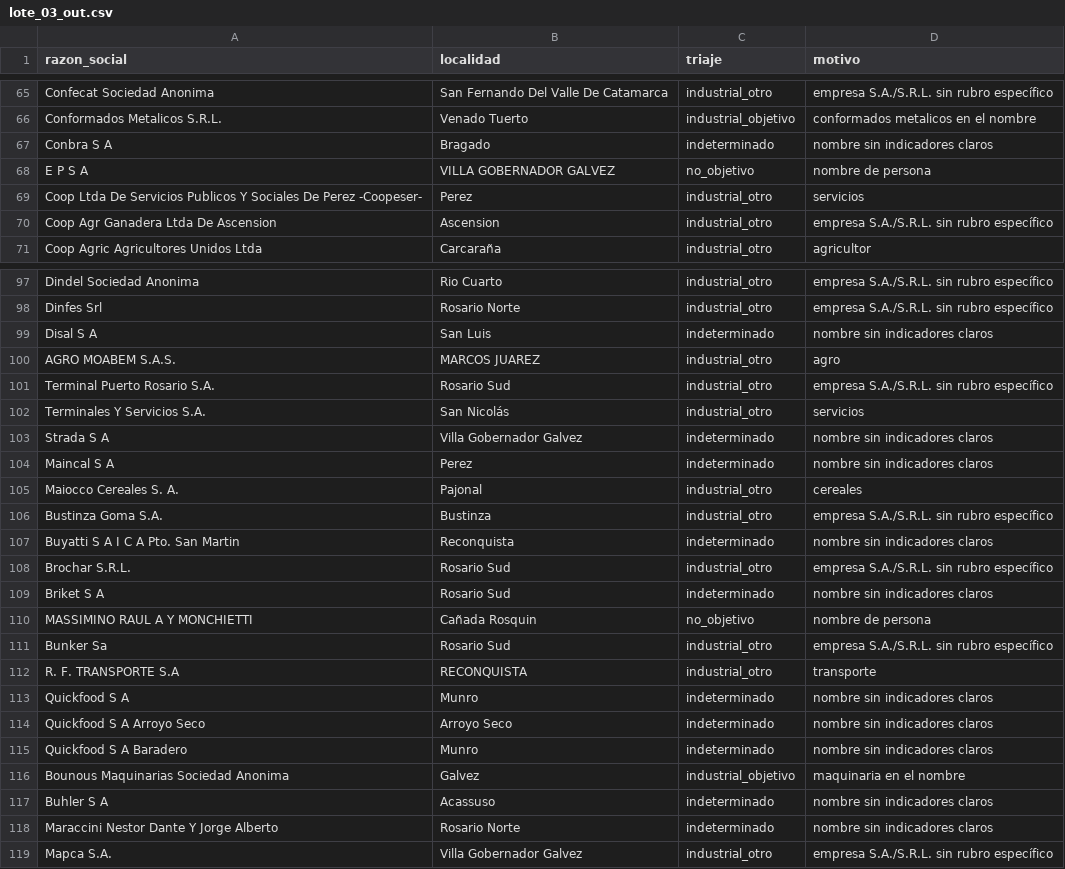
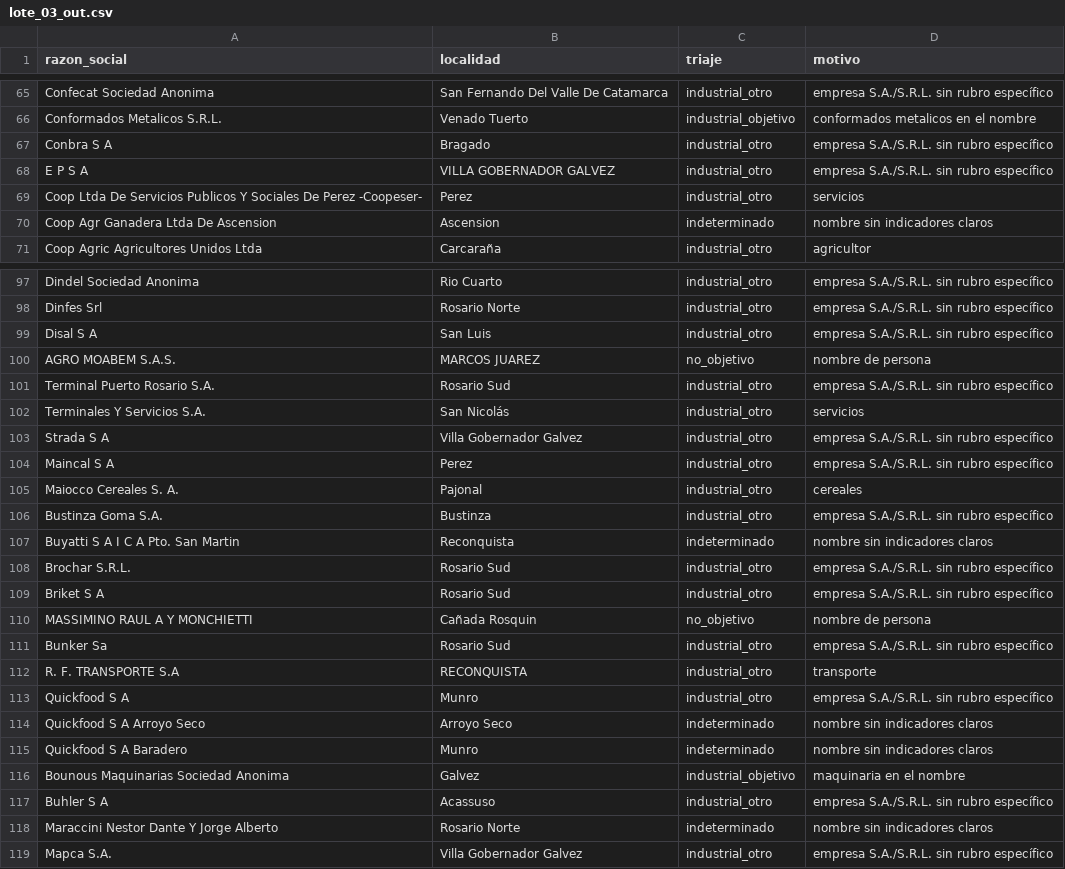
Before and after one commit to frandaok9-sys/Clientes, a CSV file: investigacion/triaje/lote_03_out.csv, drawn as a sheet; only a part is shown, gaps mark what is left out; the diff covers the shown part only.

```diff
--- a/investigacion/triaje/lote_03_out.csv
+++ b/investigacion/triaje/lote_03_out.csv
@@ -66,6 +66,6 @@ Confecat Sociedad Anonima;San Fernando Del Valle De Catamarca;industrial_otro;em
 Conformados Metalicos S.R.L.;Venado Tuerto;industrial_objetivo;conformados metalicos en el nombre
-Conbra S A;Bragado;indeterminado;nombre sin indicadores claros
-E P S A;VILLA GOBERNADOR GALVEZ;no_objetivo;nombre de persona
+Conbra S A;Bragado;industrial_otro;empresa S.A./S.R.L. sin rubro específico
+E P S A;VILLA GOBERNADOR GALVEZ;industrial_otro;empresa S.A./S.R.L. sin rubro específico
 Coop Ltda De Servicios Publicos Y Sociales De Perez -Coopeser-;Perez;industrial_otro;servicios
-Coop Agr Ganadera Ltda De Ascension;Ascension;industrial_otro;empresa S.A./S.R.L. sin rubro específico
+Coop Agr Ganadera Ltda De Ascension;Ascension;indeterminado;nombre sin indicadores claros
 Coop Agric Agricultores Unidos Ltda;Carcaraña;industrial_otro;agricultor
@@ -98,8 +98,8 @@ Dindel Sociedad Anonima;Rio Cuarto;industrial_otro;empresa S.A./S.R.L. sin rubro
 Dinfes Srl;Rosario Norte;industrial_otro;empresa S.A./S.R.L. sin rubro específico
-Disal S A;San Luis;indeterminado;nombre sin indicadores claros
-AGRO MOABEM S.A.S.;MARCOS JUAREZ;industrial_otro;agro
+Disal S A;San Luis;industrial_otro;empresa S.A./S.R.L. sin rubro específico
+AGRO MOABEM S.A.S.;MARCOS JUAREZ;no_objetivo;nombre de persona
 Terminal Puerto Rosario S.A.;Rosario Sud;industrial_otro;empresa S.A./S.R.L. sin rubro específico
 Terminales Y Servicios S.A.;San Nicolás;industrial_otro;servicios
-Strada S A;Villa Gobernador Galvez;indeterminado;nombre sin indicadores claros
-Maincal S A;Perez;indeterminado;nombre sin indicadores claros
+Strada S A;Villa Gobernador Galvez;industrial_otro;empresa S.A./S.R.L. sin rubro específico
+Maincal S A;Perez;industrial_otro;empresa S.A./S.R.L. sin rubro específico
 Maiocco Cereales S. A.;Pajonal;industrial_otro;cereales
@@ -108,3 +108,3 @@ Buyatti S A I C A Pto. San Martin;Reconquista;indeterminado;nombre sin indicador
 Brochar S.R.L.;Rosario Sud;industrial_otro;empresa S.A./S.R.L. sin rubro específico
-Briket S A;Rosario Sud;indeterminado;nombre sin indicadores claros
+Briket S A;Rosario Sud;industrial_otro;empresa S.A./S.R.L. sin rubro específico
 MASSIMINO RAUL A Y MONCHIETTI;Cañada Rosquin;no_objetivo;nombre de persona
@@ -112,3 +112,3 @@ Bunker Sa;Rosario Sud;industrial_otro;empresa S.A./S.R.L. sin rubro específico
 R. F. TRANSPORTE S.A;RECONQUISTA;industrial_otro;transporte
-Quickfood S A;Munro;indeterminado;nombre sin indicadores claros
+Quickfood S A;Munro;industrial_otro;empresa S.A./S.R.L. sin rubro específico
 Quickfood S A Arroyo Seco;Arroyo Seco;indeterminado;nombre sin indicadores claros
@@ -116,3 +116,3 @@ Quickfood S A Baradero;Munro;indeterminado;nombre sin indicadores claros
 Bounous Maquinarias Sociedad Anonima;Galvez;industrial_objetivo;maquinaria en el nombre
-Buhler S A;Acassuso;indeterminado;nombre sin indicadores claros
+Buhler S A;Acassuso;industrial_otro;empresa S.A./S.R.L. sin rubro específico
 Maraccini Nestor Dante Y Jorge Alberto;Rosario Norte;indeterminado;nombre sin indicadores claros
```
Also changed, not shown: 50 edited cells elsewhere in this file, investigacion/triaje/lote_09_out.csv, 14 other files.
